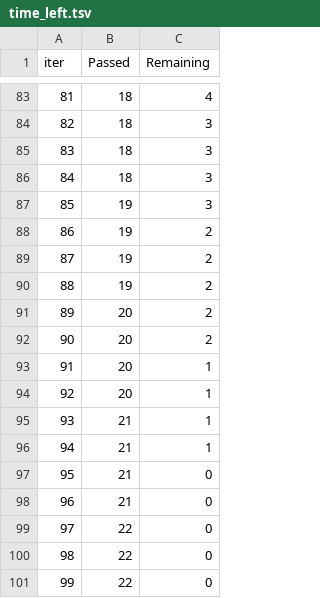
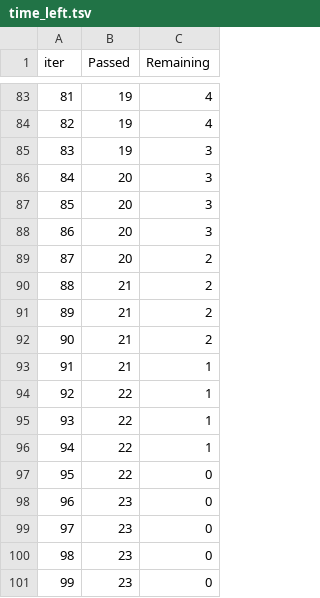
Before and after one commit to Forgetful-coder/endtoend_ml_proj, a TSV file: catboost_info/time_left.tsv, drawn as a sheet; only a part is shown, gaps mark what is left out; the diff covers the shown part only.

```diff
--- a/catboost_info/time_left.tsv
+++ b/catboost_info/time_left.tsv
@@ -83,19 +83,19 @@ iter	Passed	Remaining
-81	18	4
-82	18	3
-83	18	3
-84	18	3
-85	19	3
-86	19	2
-87	19	2
-88	19	2
-89	20	2
-90	20	2
-91	20	1
-92	20	1
-93	21	1
-94	21	1
-95	21	0
-96	21	0
-97	22	0
-98	22	0
-99	22	0
+81	19	4
+82	19	4
+83	19	3
+84	20	3
+85	20	3
+86	20	3
+87	20	2
+88	21	2
+89	21	2
+90	21	2
+91	21	1
+92	22	1
+93	22	1
+94	22	1
+95	22	0
+96	23	0
+97	23	0
+98	23	0
+99	23	0
```
Also changed, not shown: 149 edited cells elsewhere in this file, 4 other files.
